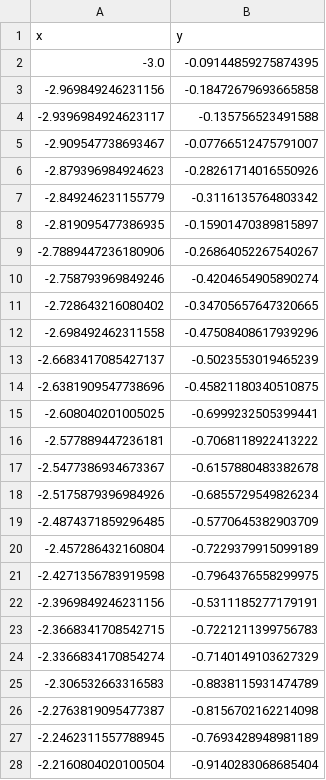
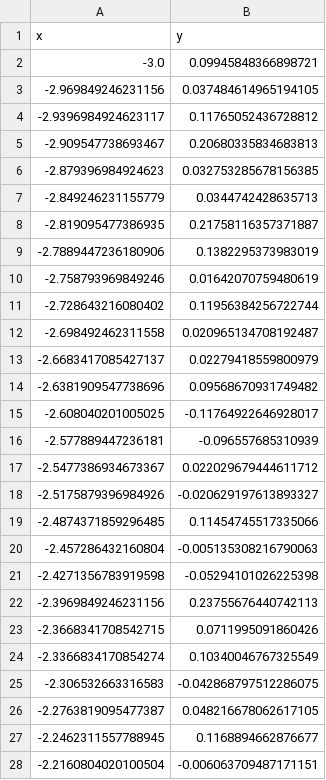
Before and after one commit to SatyaHarsh/Modern-statistics-ann, a CSV file: dataset/synthetic_data.csv, drawn as a sheet; only a part is shown; the diff covers the shown part only.

Commit message:
Comment changes and different data generation equations

```diff
--- a/dataset/synthetic_data.csv
+++ b/dataset/synthetic_data.csv
@@ -1,28 +1,28 @@
 x,y
--3.0,-0.09144859275874395
--2.969849246231156,-0.18472679693665858
--2.9396984924623117,-0.135756523491588
--2.909547738693467,-0.07766512475791007
--2.879396984924623,-0.28261714016550926
--2.849246231155779,-0.3116135764803342
--2.819095477386935,-0.15901470389815897
--2.7889447236180906,-0.26864052267540267
--2.758793969849246,-0.4204654905890274
--2.728643216080402,-0.34705657647320665
--2.698492462311558,-0.47508408617939296
--2.6683417085427137,-0.5023553019465239
--2.6381909547738696,-0.45821180340510875
--2.608040201005025,-0.6999232505399441
--2.577889447236181,-0.7068118922413222
--2.5477386934673367,-0.6157880483382678
--2.5175879396984926,-0.6855729549826234
--2.4874371859296485,-0.5770645382903709
--2.457286432160804,-0.7229379915099189
--2.4271356783919598,-0.7964376558299975
--2.3969849246231156,-0.5311185277179191
--2.3668341708542715,-0.7221211399756783
--2.3366834170854274,-0.7140149103627329
--2.306532663316583,-0.8838115931474789
--2.2763819095477387,-0.8156702162214098
--2.2462311557788945,-0.7693428948981189
--2.2160804020100504,-0.9140283068685404
+-3.0,0.09945848366898721
+-2.969849246231156,0.037484614965194105
+-2.9396984924623117,0.11765052436728812
+-2.909547738693467,0.20680335834683813
+-2.879396984924623,0.032753285678156385
+-2.849246231155779,0.0344742428635713
+-2.819095477386935,0.21758116357371887
+-2.7889447236180906,0.1382295373983019
+-2.758793969849246,0.01642070759480619
+-2.728643216080402,0.11956384256722744
+-2.698492462311558,0.020965134708192487
+-2.6683417085427137,0.02279418559800979
+-2.6381909547738696,0.09568670931749482
+-2.608040201005025,-0.11764922646928017
+-2.577889447236181,-0.096557685310939
+-2.5477386934673367,0.022029679444611712
+-2.5175879396984926,-0.020629197613893327
+-2.4874371859296485,0.11454745517335066
+-2.457286432160804,-0.005135308216790063
+-2.4271356783919598,-0.05294101026225398
+-2.3969849246231156,0.23755676440742113
+-2.3668341708542715,0.0711995091860426
+-2.3366834170854274,0.10340046767325549
+-2.306532663316583,-0.042868797512286075
+-2.2763819095477387,0.048216678062617105
+-2.2462311557788945,0.1168894662876677
+-2.2160804020100504,-0.006063709487171151
```
Also changed, not shown: 173 edited cells elsewhere in this file, 5 other files.
